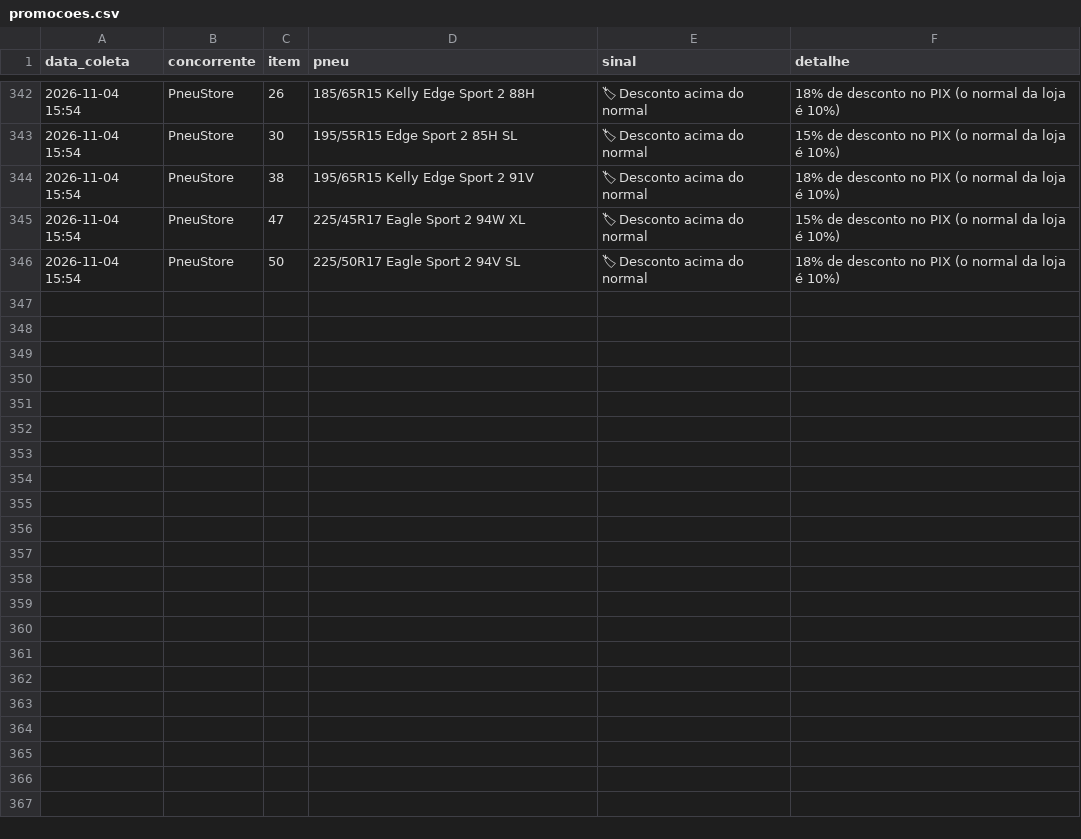
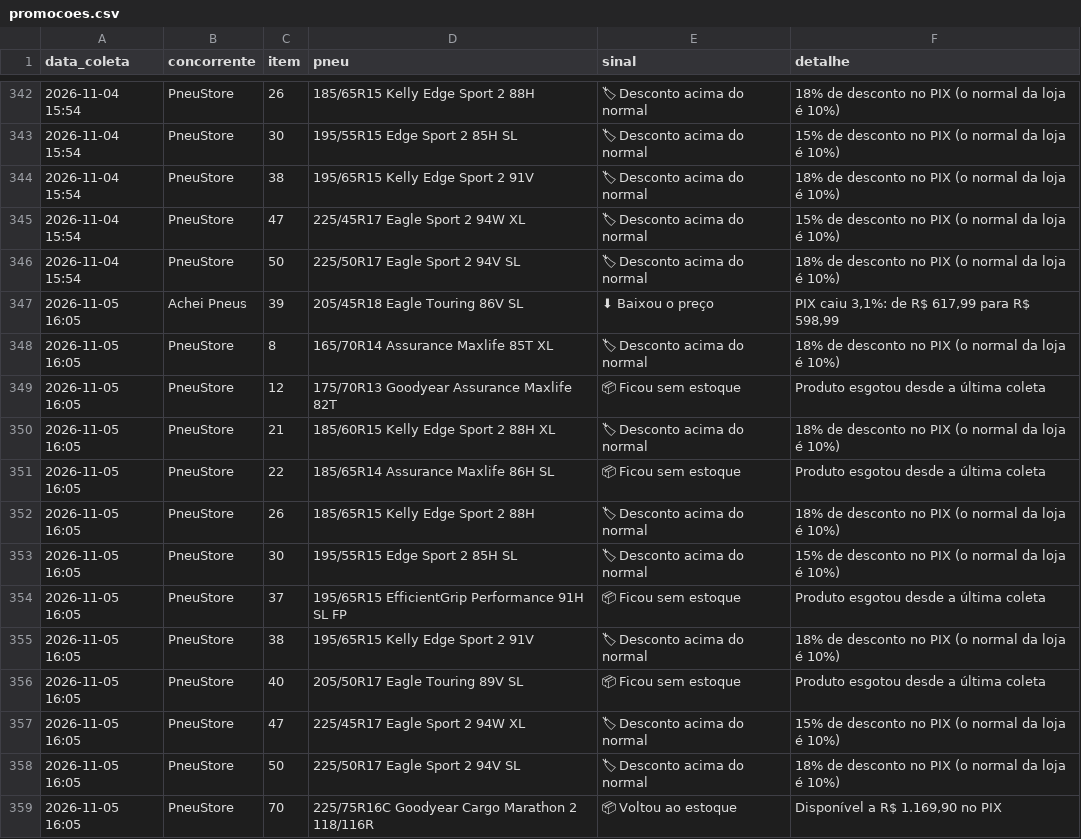
Before and after one commit to lucashenrique089/inteligencia-portfolio, a CSV file: dados/promocoes.csv, drawn as a sheet; only a part is shown, gaps mark what is left out; the diff names each change by its address in the sheet, - before the commit and + after, or states it on an @@ line.

```diff
--- a/dados/promocoes.csv
+++ b/dados/promocoes.csv
+row 347: 2026-11-05 16:05 | Achei Pneus | 39 | 205/45R18 Eagle Touring 86V SL | ⬇ Baixou o preço | PIX caiu 3,1%: de R$ 617,99 para R$ 598,99
+row 348: 2026-11-05 16:05 | PneuStore | 8 | 165/70R14 Assurance Maxlife 85T XL | 🏷 Desconto acima do normal | 18% de desconto no PIX (o normal da loja é 10%)
+row 349: 2026-11-05 16:05 | PneuStore | 12 | 175/70R13 Goodyear Assurance Maxlife 82T | 📦 Ficou sem estoque | Produto esgotou desde a última coleta
+row 350: 2026-11-05 16:05 | PneuStore | 21 | 185/60R15 Kelly Edge Sport 2 88H XL | 🏷 Desconto acima do normal | 18% de desconto no PIX (o normal da loja é 10%)
+row 351: 2026-11-05 16:05 | PneuStore | 22 | 185/65R14 Assurance Maxlife 86H SL | 📦 Ficou sem estoque | Produto esgotou desde a última coleta
+row 352: 2026-11-05 16:05 | PneuStore | 26 | 185/65R15 Kelly Edge Sport 2 88H | 🏷 Desconto acima do normal | 18% de desconto no PIX (o normal da loja é 10%)
+row 353: 2026-11-05 16:05 | PneuStore | 30 | 195/55R15 Edge Sport 2 85H SL | 🏷 Desconto acima do normal | 15% de desconto no PIX (o normal da loja é 10%)
+row 354: 2026-11-05 16:05 | PneuStore | 37 | 195/65R15 EfficientGrip Performance 91H SL FP | 📦 Ficou sem estoque | Produto esgotou desde a última coleta
+row 355: 2026-11-05 16:05 | PneuStore | 38 | 195/65R15 Kelly Edge Sport 2 91V | 🏷 Desconto acima do normal | 18% de desconto no PIX (o normal da loja é 10%)
+row 356: 2026-11-05 16:05 | PneuStore | 40 | 205/50R17 Eagle Touring 89V SL | 📦 Ficou sem estoque | Produto esgotou desde a última coleta
+row 357: 2026-11-05 16:05 | PneuStore | 47 | 225/45R17 Eagle Sport 2 94W XL | 🏷 Desconto acima do normal | 15% de desconto no PIX (o normal da loja é 10%)
+row 358: 2026-11-05 16:05 | PneuStore | 50 | 225/50R17 Eagle Sport 2 94V SL | 🏷 Desconto acima do normal | 18% de desconto no PIX (o normal da loja é 10%)
+row 359: 2026-11-05 16:05 | PneuStore | 70 | 225/75R16C Goodyear Cargo Marathon 2 118/116R | 📦 Voltou ao estoque | Disponível a R$ 1.169,90 no PIX
```
Also changed, not shown: dados/campanhas.csv, dados/parcelas.csv, 3 other files.
